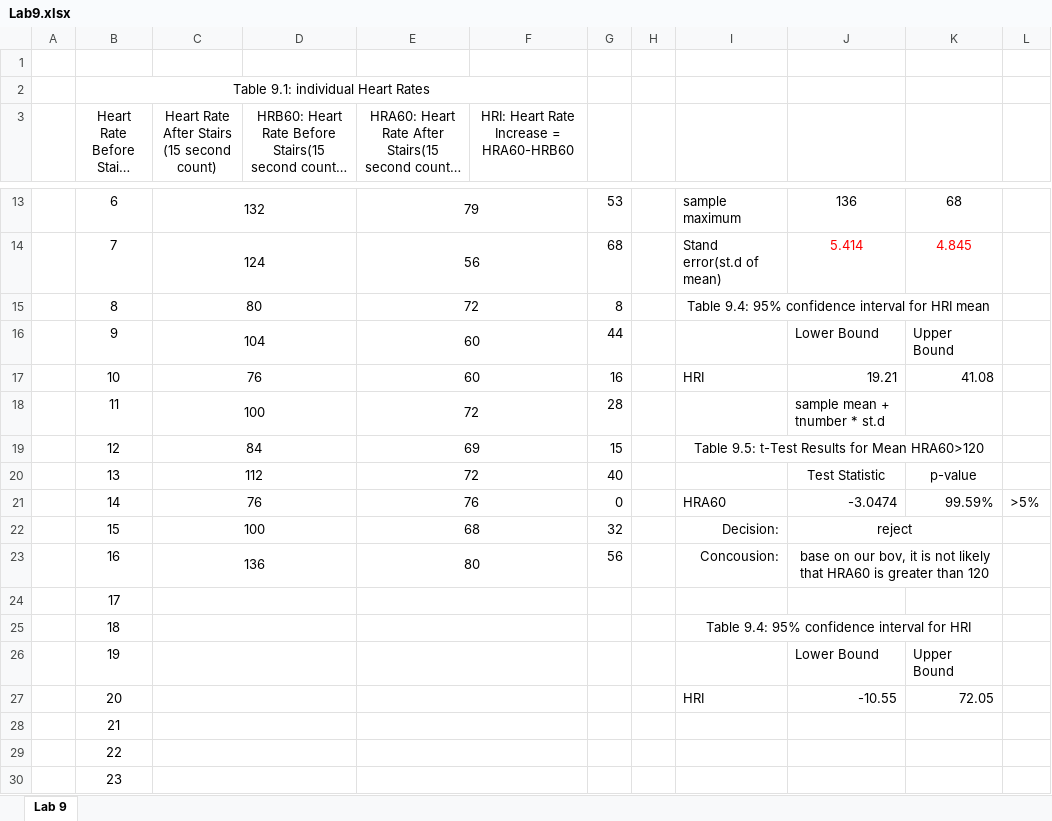
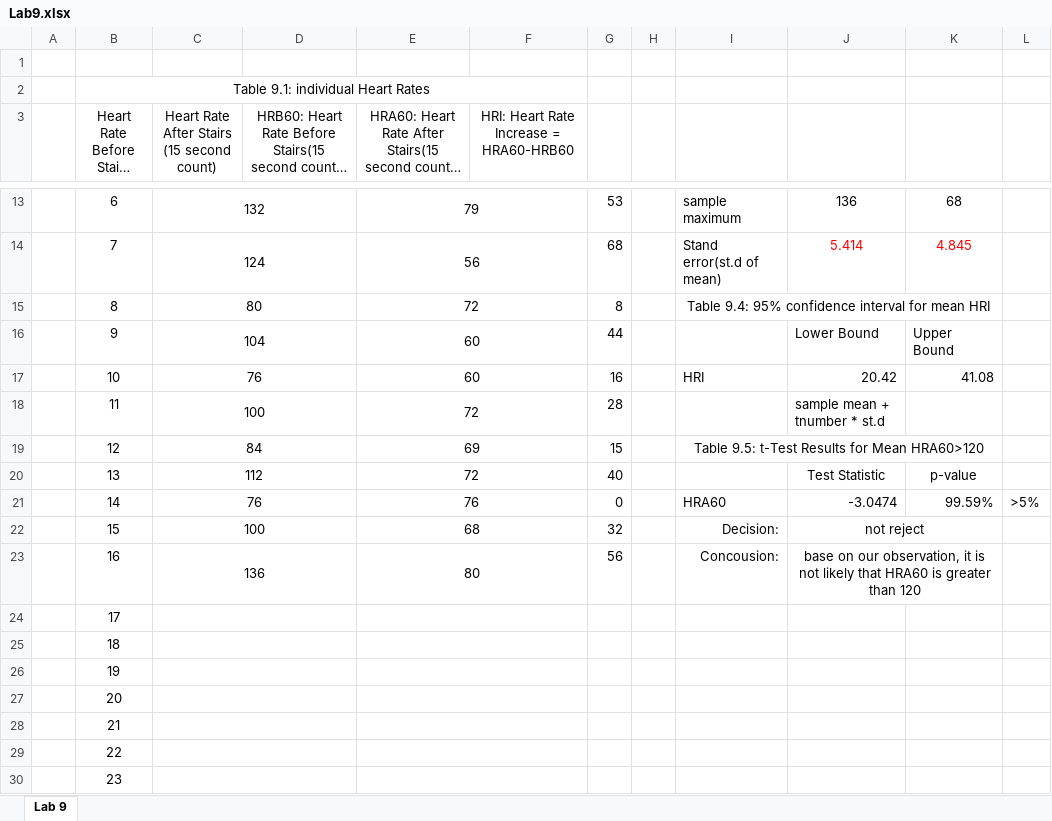
Before and after one commit to Shanlearning/Stat-201-teaching, an Excel workbook: Lab9/Lab9.xlsx, sheet Lab 9, drawn as a sheet; only a part is shown, gaps mark what is left out; long unchanged cells end in …; values as stored, in another font and other column widths than the file's, no borders; charts and pictures not drawn; the diff names each change by its address in the sheet, - before the commit and + after, or states it on an @@ line.

Commit message:
Shan

```diff
--- a/Lab9/Lab9.xlsx (sheet Lab 9)
+++ b/Lab9/Lab9.xlsx (sheet Lab 9)
-I15: …interval for HRI mean
+I15: …interval for mean HRI
-J17: 19.21
+J17: 20.42
-J22: reject
+J22: not reject
-J23: …on our bov, it is…
+J23: …on our observation, it is…
-I25: Table 9.4: 95% confidence interval for HRI
+I25: (empty)
-I25:K25 merged
-J26: Lower Bound
+J26: (empty)
-K26: Upper Bound
+K26: (empty)
-I27: HRI
+I27: (empty)
-J27: -10.55
+J27: (empty)
-K27: 72.05
+K27: (empty)
```
Also changed, not shown: charts or pictures.
